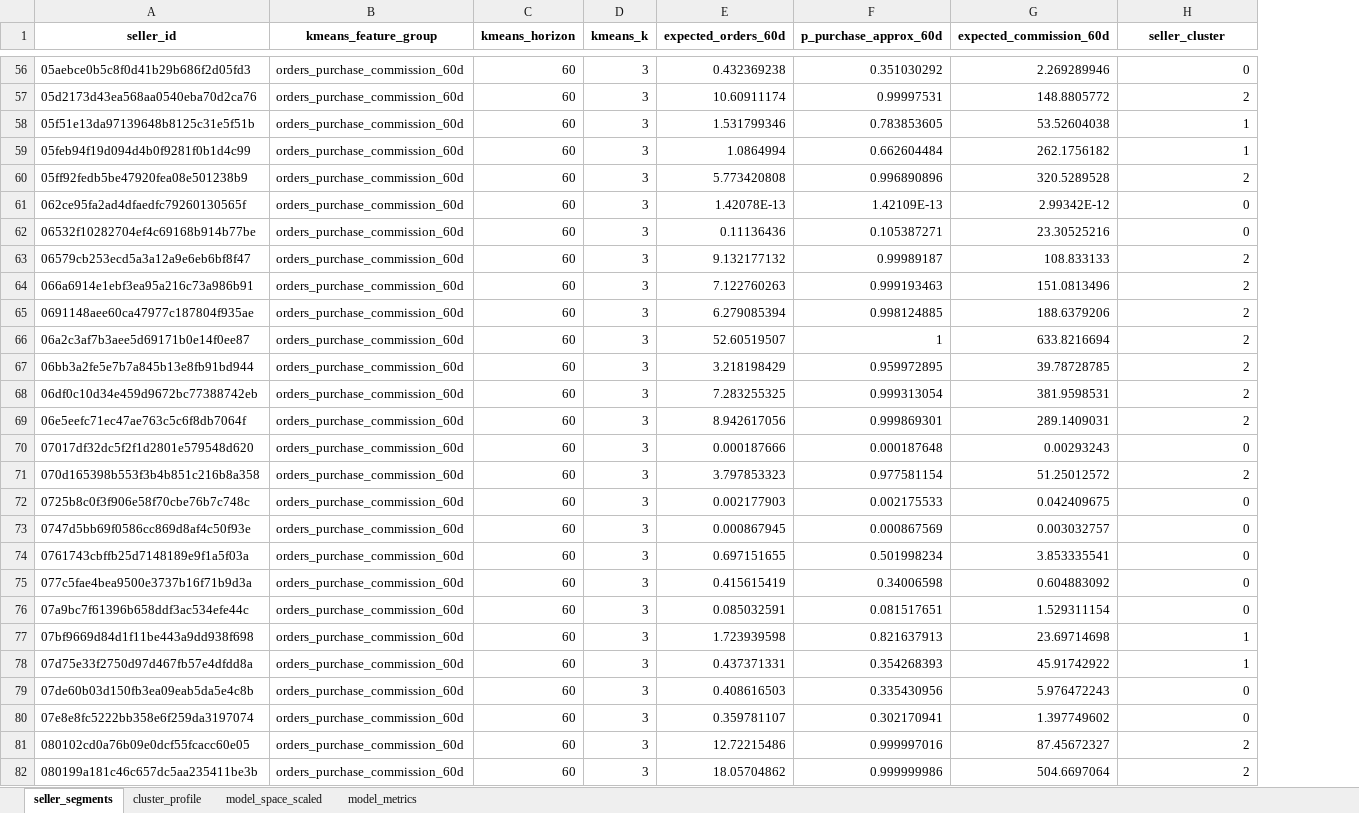
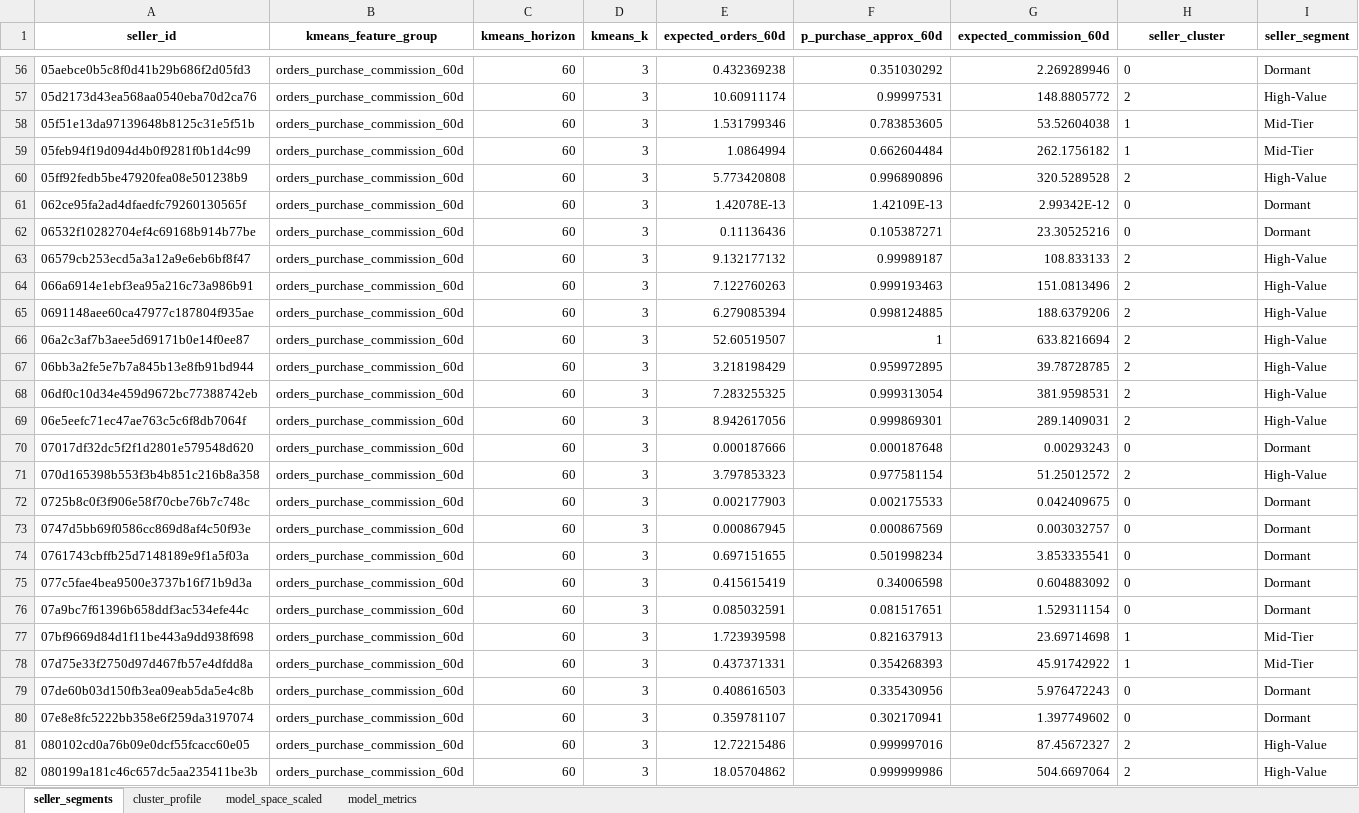
Before and after one commit to Dungxdseb/marketing-driven-data-unlock, an Excel workbook: outputs/seller_segmentation_kmeans_k3_h60/seller_segmentation_kmeans_report.xlsx, sheet seller_segments, drawn as a sheet; only a part is shown, gaps mark what is left out; values as stored, in another font and other column widths than the file's, no borders; the diff covers the shown part only; the diff names each change by its address in the sheet, - before the commit and + after, or states it on an @@ line.

```diff
--- a/outputs/seller_segmentation_kmeans_k3_h60/seller_segmentation_kmeans_report.xlsx (sheet seller_segments)
+++ b/outputs/seller_segmentation_kmeans_k3_h60/seller_segmentation_kmeans_report.xlsx (sheet seller_segments)
+column I (seller_segment), rows 56-82: Dormant | High-Value | Mid-Tier | Mid-Tier | High-Value | Dormant | Dormant | High-Value | High-Value | High-Value | High-Value | High-Value | High-Value | High-Value | Dormant | High-Value | Dormant | Dormant | Dormant | Dormant | Dormant | Mid-Tier | Mid-Tier | Dormant | Dormant | High-Value | High-Value
-H56:H82 alignment: right
+H56:H82 alignment: left
```
Also changed, not shown: cell formats elsewhere in this sheet, sheet model_space_scaled, sheet cluster_profile, sheet model_metrics, 7 other files.
